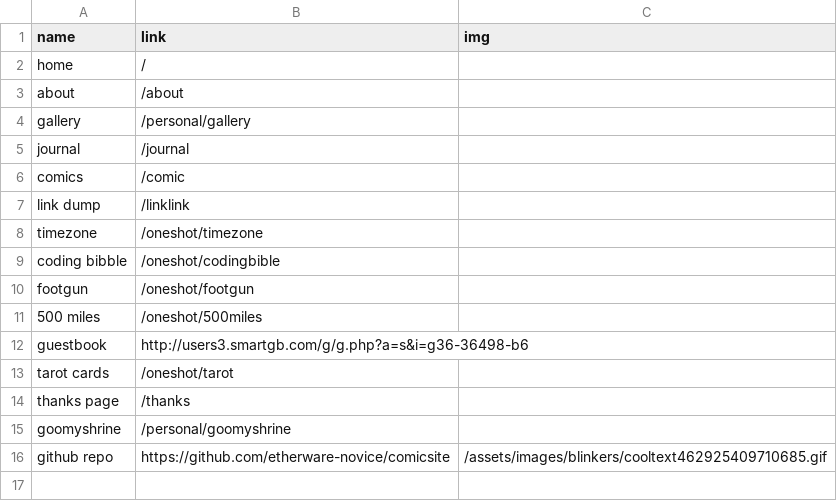
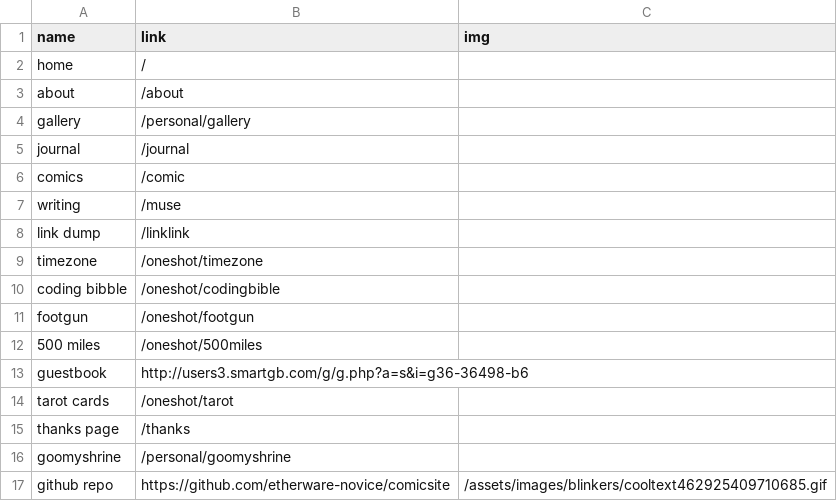
Before and after one commit to etherware-novice/comicsite, a CSV file: _data/navigation.csv, drawn as a sheet; the diff names each change by its address in the sheet, - before the commit and + after, or states it on an @@ line.

```diff
--- a/_data/navigation.csv
+++ b/_data/navigation.csv
+row 7: writing | /muse
```
Also changed, not shown: 2 other files.
